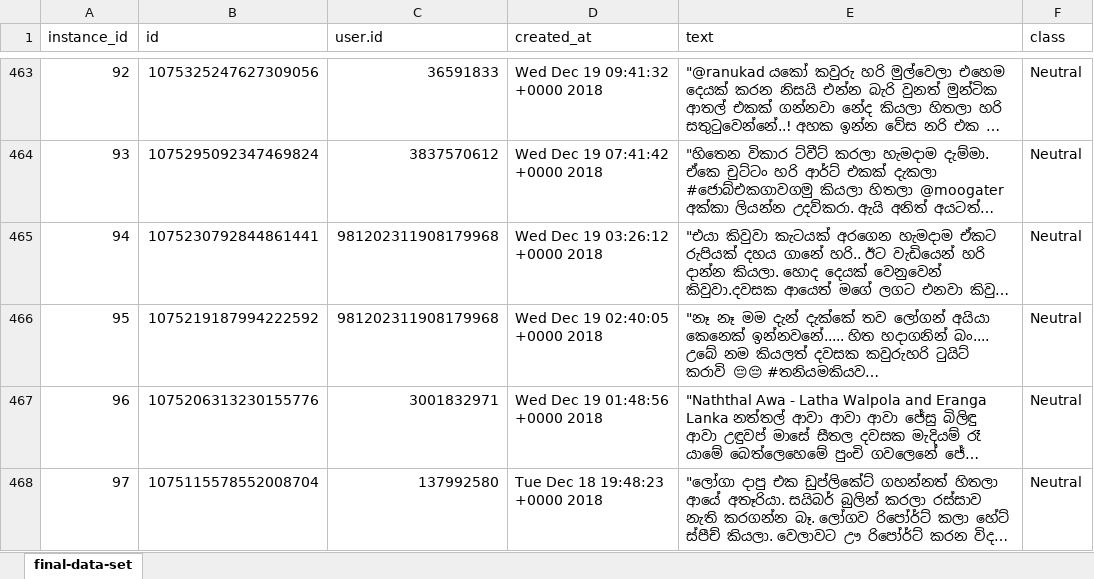
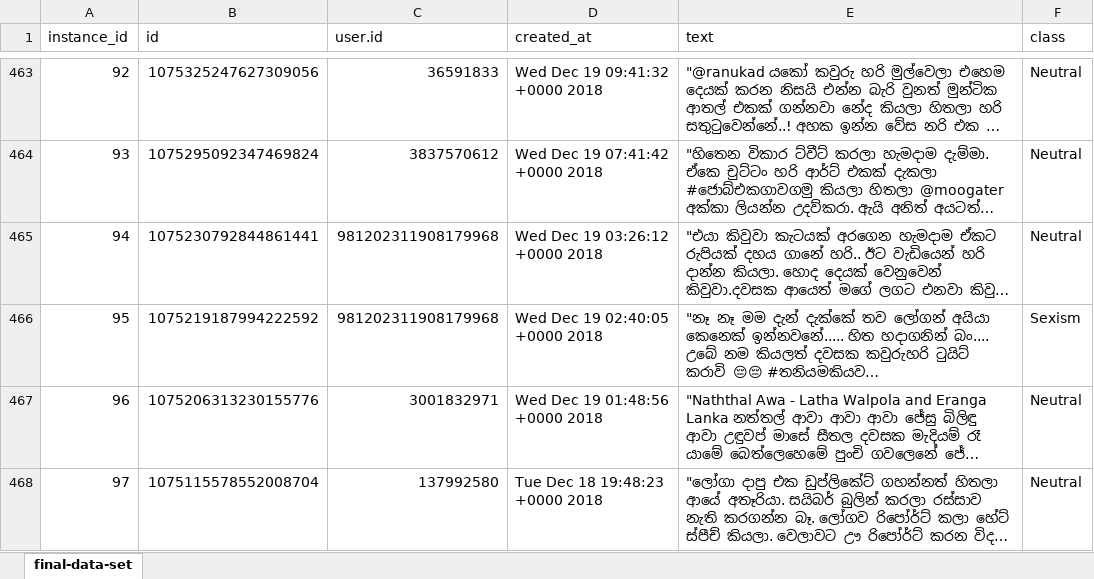
Before and after one commit to renuka-fernando/sinhalese_language_racism_detection, an Excel workbook: data-set/final-data-set.xlsx, sheet final-data-set, drawn as a sheet; only a part is shown, gaps mark what is left out; long unchanged cells end in …; values as stored, in another font and other column widths than the file's, no cell formats; the diff covers the shown part only; the diff names each change by its address in the sheet, - before the commit and + after, or states it on an @@ line.

Commit message:
resolve incorrect label of data-set with the support from Thusitha and Ruwan

```diff
--- a/data-set/final-data-set.xlsx (sheet final-data-set)
+++ b/data-set/final-data-set.xlsx (sheet final-data-set)
-F466 (class): Neutral
+F466 (class): Sexism
```
Also changed, not shown: 15 edited cells elsewhere in this sheet, cell formats, 2 other files.
